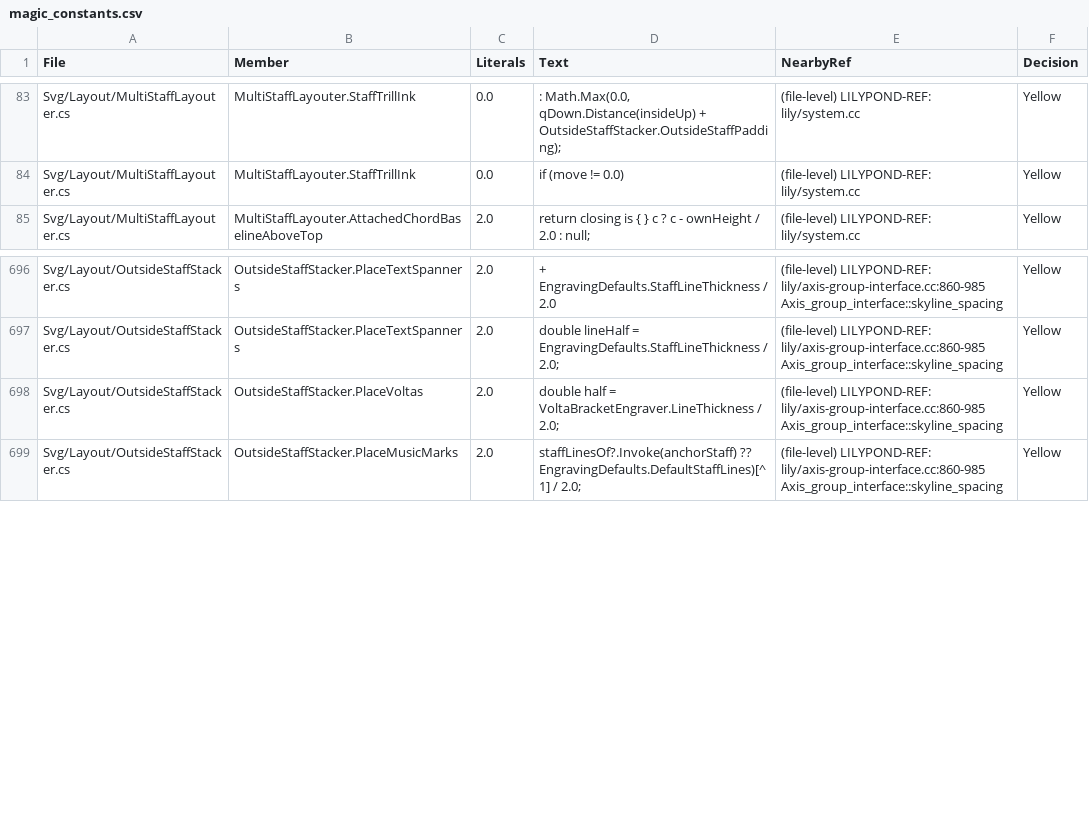
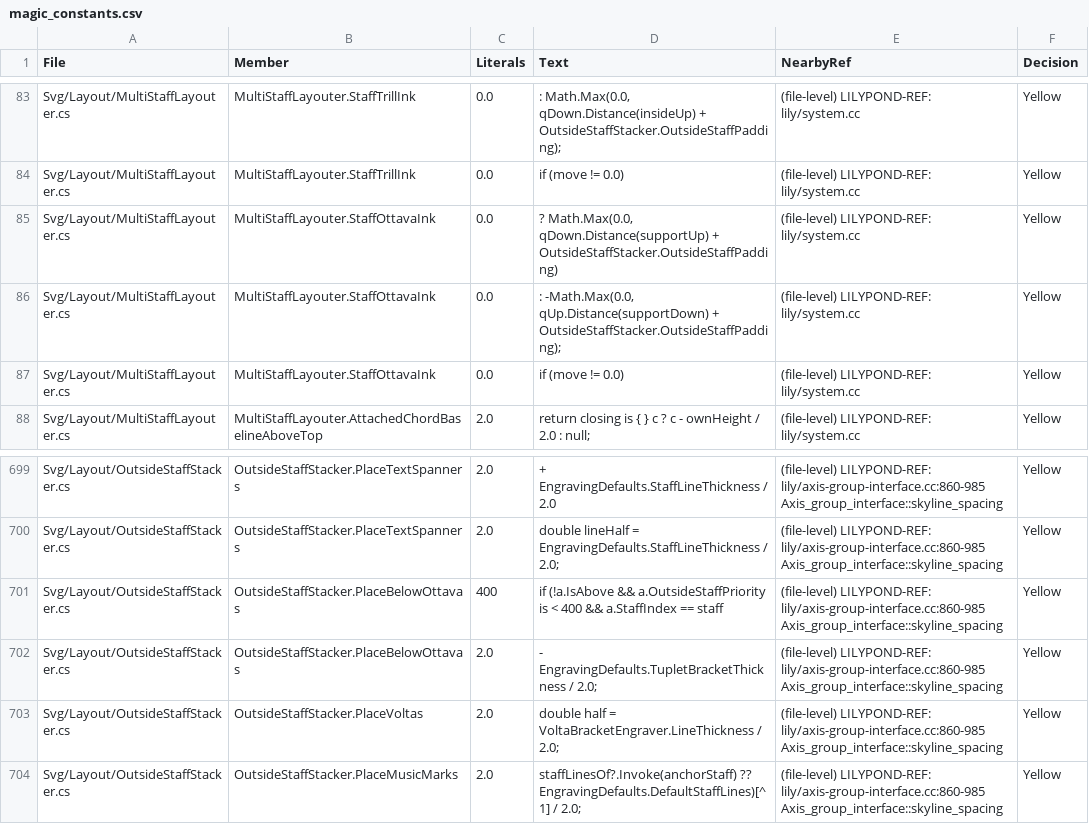
Before and after one commit to yotsuda/LilySharp, a CSV file: audit/magic_constants.csv, drawn as a sheet; only a part is shown, gaps mark what is left out; the diff names each change by its address in the sheet, - before the commit and + after, or states it on an @@ line.

Commit message:
Ottava brackets outside what their staff holds, and grace accidentals per staff (the OMR's open requests of 2026-10-20, items 1-3)
1: a lower staff's 8va was in no staff skyline, so the staves were spaced as if it were
not there (9.65 top to top with the line, 12.29 without it) and the label printed through
the upper staff's lower voice. MultiStaffLayouter.StaffOttavaInk lays out the staff's
brackets on the system (as StaffTrillInk does the trills, clipped to the system for a
broken one) and merges them into the staff's skyline after the text spanners (priority
400 after 350): now 11.58.

2: a below-staff ottava (8vb / 15mb) was placed by aligned_side against its note columns
and by nothing else - PlaceOttavas stacks the above side only. PlaceBelowOttavas places
them against the staff's inside profile, the DRAWN tuplet brackets and numbers (glyph
outline), and the below movers of lower priority (dynamics, hairpins, a down trill,
fermata scripts), in the annotation pass after the tuplet layouts. Named: the free texts
below (450) do not see them. LilyPond 2.26.0 (Lab sessions/p915/lp/otn.ly) labels "8"
where Lily# labels "8vb", so its dashes run under the number; with the longer label
Lily#'s number now stands beside the "b", their inks apart.

3: MeasureBuilder.NarrowToGraceTime rebuilt a grace's note without WrittenPitch, so
StaffAccidentals never saw graces. It is carried now; the pass re-reads a run's
accidentals into its main item's LeadingGrace columns, and SyncGraceNotes re-reads the
score's grace groups (the copy the grace engraver draws) off those, on all three
collect paths.

Nets: OmrRequestsOpen20261020Tests (3), all red on the previous Core. Full 12457 / 0 / 2 /
12459. Sweep of 1015 books / 1240 svg against d3ef0dab7: 0 moved.

```diff
--- a/audit/magic_constants.csv
+++ b/audit/magic_constants.csv
+row 85: Svg/Layout/MultiStaffLayouter.cs | MultiStaffLayouter.StaffOttavaInk | 0.0 | ? Math.Max(0.0, qDown.Distance(supportUp) + OutsideStaffStacker.OutsideStaffPadding) | (file-level) LILYPOND-REF: lily/system.cc | Yellow
+row 86: Svg/Layout/MultiStaffLayouter.cs | MultiStaffLayouter.StaffOttavaInk | 0.0 | : -Math.Max(0.0, qUp.Distance(supportDown) + OutsideStaffStacker.OutsideStaffPadding); | (file-level) LILYPOND-REF: lily/system.cc | Yellow
+row 87: Svg/Layout/MultiStaffLayouter.cs | MultiStaffLayouter.StaffOttavaInk | 0.0 | if (move != 0.0) | (file-level) LILYPOND-REF: lily/system.cc | Yellow
+row 701: Svg/Layout/OutsideStaffStacker.cs | OutsideStaffStacker.PlaceBelowOttavas | 400 | if (!a.IsAbove && a.OutsideStaffPriority is < 400 && a.StaffIndex == staff | (file-level) LILYPOND-REF: lily/axis-group-interface.cc:860-985 Axis_group_interface::skyline_spacing | Yellow
+row 702: Svg/Layout/OutsideStaffStacker.cs | OutsideStaffStacker.PlaceBelowOttavas | 2.0 | - EngravingDefaults.TupletBracketThickness / 2.0; | (file-level) LILYPOND-REF: lily/axis-group-interface.cc:860-985 Axis_group_interface::skyline_spacing | Yellow
```
Also changed, not shown: 9 other files.
